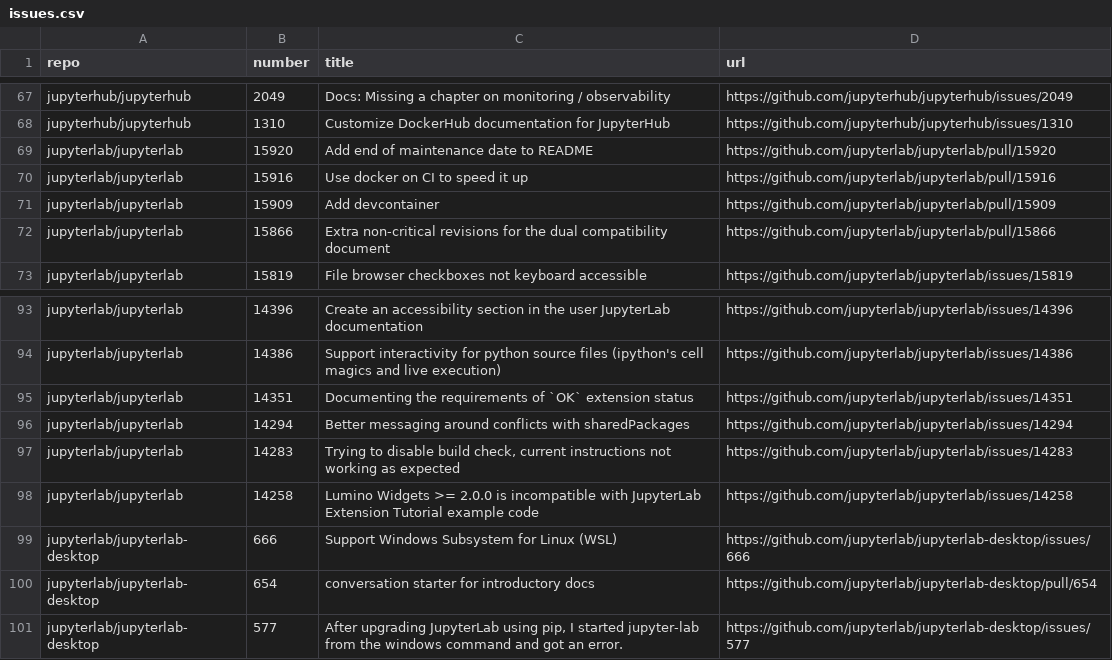
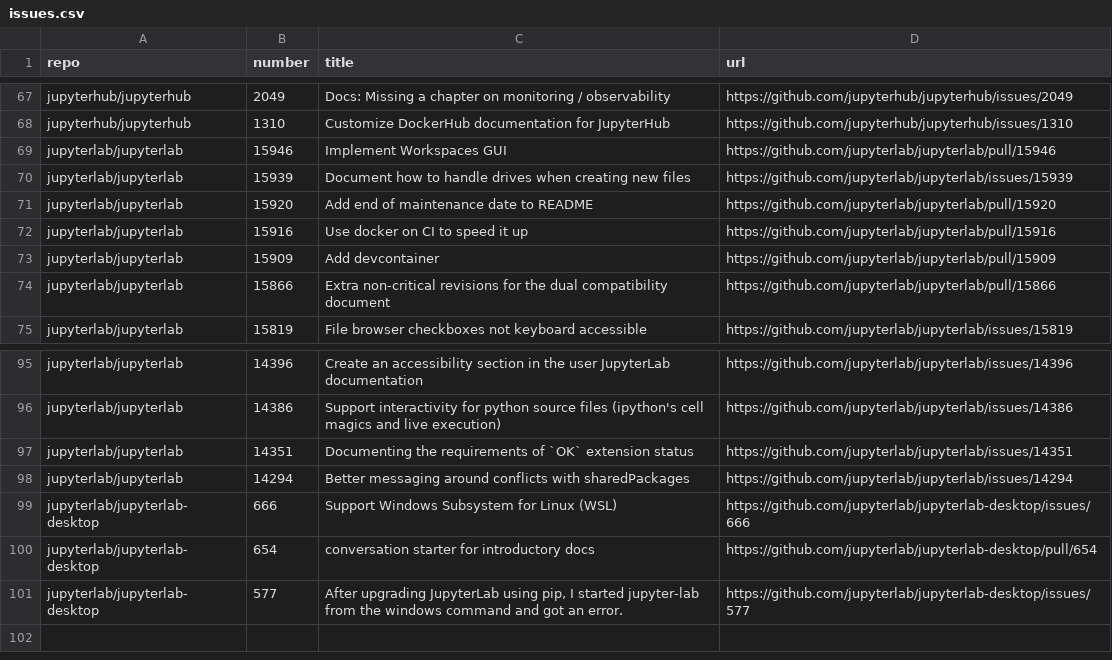
Before and after one commit to jupyter/docs-team-compass, a CSV file: workflows/documentation_issues/issues.csv, drawn as a sheet; only a part is shown, gaps mark what is left out.

```diff
--- a/workflows/documentation_issues/issues.csv
+++ b/workflows/documentation_issues/issues.csv
@@ -68,2 +68,4 @@
 "jupyterhub/jupyterhub","1310","Customize DockerHub documentation for JupyterHub","https://github.com/jupyterhub/jupyterhub/issues/1310"
+"jupyterlab/jupyterlab","15946","Implement Workspaces GUI","https://github.com/jupyterlab/jupyterlab/pull/15946"
+"jupyterlab/jupyterlab","15939","Document how to handle drives when creating new files","https://github.com/jupyterlab/jupyterlab/issues/15939"
 "jupyterlab/jupyterlab","15920","Add end of maintenance date to README","https://github.com/jupyterlab/jupyterlab/pull/15920"
@@ -96,4 +98,2 @@
 "jupyterlab/jupyterlab","14294","Better messaging around conflicts with sharedPackages","https://github.com/jupyterlab/jupyterlab/issues/14294"
-"jupyterlab/jupyterlab","14283","Trying to disable build check, current instructions not working as expected","https://github.com/jupyterlab/jupyterlab/issues/14283"
-"jupyterlab/jupyterlab","14258","Lumino Widgets >= 2.0.0 is incompatible with JupyterLab Extension Tutorial example code","https://github.com/jupyterlab/jupyterlab/issues/14258"
 "jupyterlab/jupyterlab-desktop","666","Support Windows Subsystem for Linux (WSL)","https://github.com/jupyterlab/jupyterlab-desktop/issues/666"
```
Also changed, not shown: 1 other file.
